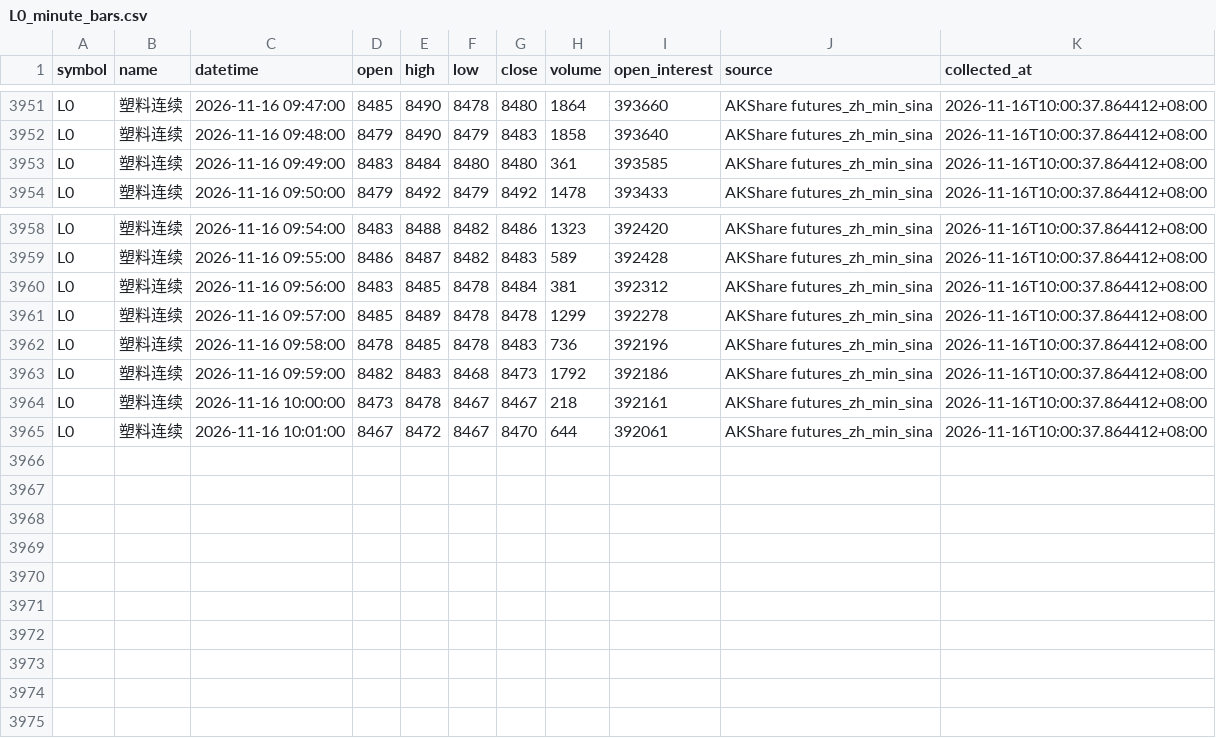
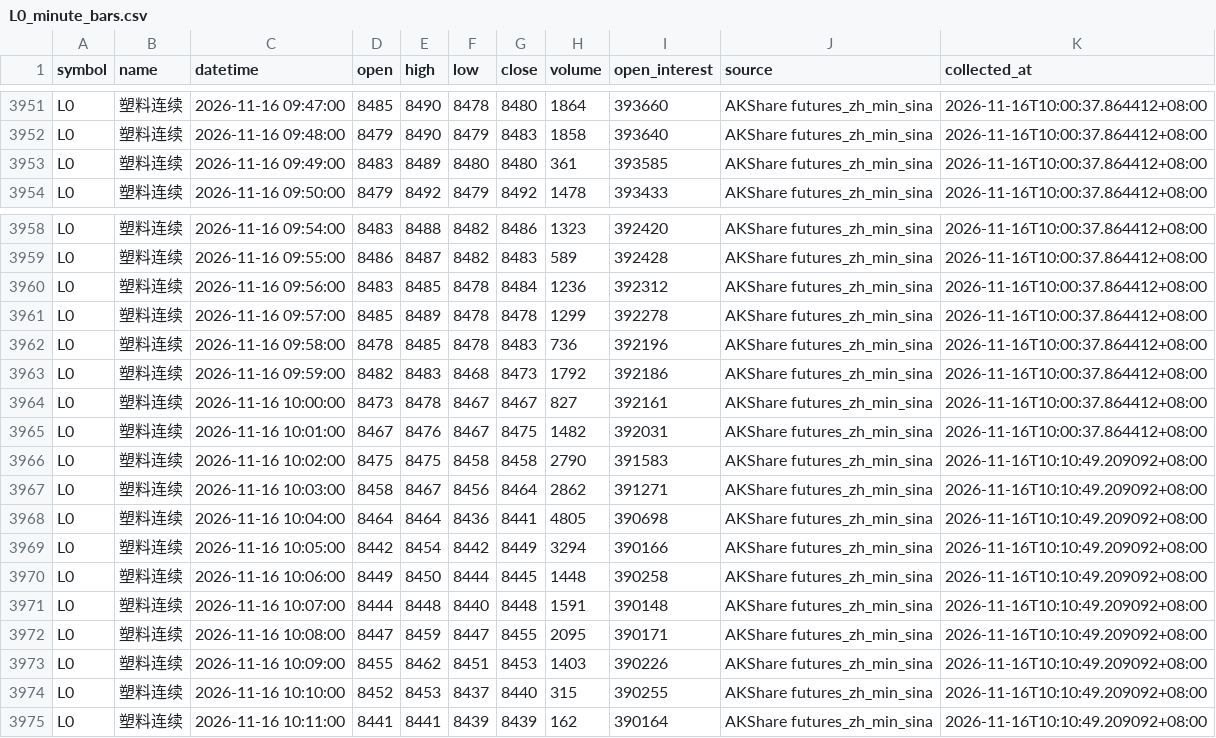
Before and after one commit to luckyjohnlucky/akshare-futures-data, a CSV file: output/L0_minute_bars.csv, drawn as a sheet; only a part is shown, gaps mark what is left out.

```diff
--- a/output/L0_minute_bars.csv
+++ b/output/L0_minute_bars.csv
@@ -3952,3 +3952,3 @@ L0,塑料连续,2026-11-16 09:47:00,8485,8490,8478,8480,1864,393660,AKShare futu
 L0,塑料连续,2026-11-16 09:48:00,8479,8490,8479,8483,1858,393640,AKShare futures_zh_min_sina,2026-11-16T10:00:37.864412+08:00
-L0,塑料连续,2026-11-16 09:49:00,8483,8484,8480,8480,361,393585,AKShare futures_zh_min_sina,2026-11-16T10:00:37.864412+08:00
+L0,塑料连续,2026-11-16 09:49:00,8483,8489,8480,8480,361,393585,AKShare futures_zh_min_sina,2026-11-16T10:00:37.864412+08:00
 L0,塑料连续,2026-11-16 09:50:00,8479,8492,8479,8492,1478,393433,AKShare futures_zh_min_sina,2026-11-16T10:00:37.864412+08:00
@@ -3959,3 +3959,3 @@ L0,塑料连续,2026-11-16 09:54:00,8483,8488,8482,8486,1323,392420,AKShare futu
 L0,塑料连续,2026-11-16 09:55:00,8486,8487,8482,8483,589,392428,AKShare futures_zh_min_sina,2026-11-16T10:00:37.864412+08:00
-L0,塑料连续,2026-11-16 09:56:00,8483,8485,8478,8484,381,392312,AKShare futures_zh_min_sina,2026-11-16T10:00:37.864412+08:00
+L0,塑料连续,2026-11-16 09:56:00,8483,8485,8478,8484,1236,392312,AKShare futures_zh_min_sina,2026-11-16T10:00:37.864412+08:00
 L0,塑料连续,2026-11-16 09:57:00,8485,8489,8478,8478,1299,392278,AKShare futures_zh_min_sina,2026-11-16T10:00:37.864412+08:00
@@ -3963,3 +3963,13 @@ L0,塑料连续,2026-11-16 09:58:00,8478,8485,8478,8483,736,392196,AKShare futur
 L0,塑料连续,2026-11-16 09:59:00,8482,8483,8468,8473,1792,392186,AKShare futures_zh_min_sina,2026-11-16T10:00:37.864412+08:00
-L0,塑料连续,2026-11-16 10:00:00,8473,8478,8467,8467,218,392161,AKShare futures_zh_min_sina,2026-11-16T10:00:37.864412+08:00
-L0,塑料连续,2026-11-16 10:01:00,8467,8472,8467,8470,644,392061,AKShare futures_zh_min_sina,2026-11-16T10:00:37.864412+08:00
+L0,塑料连续,2026-11-16 10:00:00,8473,8478,8467,8467,827,392161,AKShare futures_zh_min_sina,2026-11-16T10:00:37.864412+08:00
+L0,塑料连续,2026-11-16 10:01:00,8467,8476,8467,8475,1482,392031,AKShare futures_zh_min_sina,2026-11-16T10:00:37.864412+08:00
+L0,塑料连续,2026-11-16 10:02:00,8475,8475,8458,8458,2790,391583,AKShare futures_zh_min_sina,2026-11-16T10:10:49.209092+08:00
+L0,塑料连续,2026-11-16 10:03:00,8458,8467,8456,8464,2862,391271,AKShare futures_zh_min_sina,2026-11-16T10:10:49.209092+08:00
+L0,塑料连续,2026-11-16 10:04:00,8464,8464,8436,8441,4805,390698,AKShare futures_zh_min_sina,2026-11-16T10:10:49.209092+08:00
+L0,塑料连续,2026-11-16 10:05:00,8442,8454,8442,8449,3294,390166,AKShare futures_zh_min_sina,2026-11-16T10:10:49.209092+08:00
+L0,塑料连续,2026-11-16 10:06:00,8449,8450,8444,8445,1448,390258,AKShare futures_zh_min_sina,2026-11-16T10:10:49.209092+08:00
+L0,塑料连续,2026-11-16 10:07:00,8444,8448,8440,8448,1591,390148,AKShare futures_zh_min_sina,2026-11-16T10:10:49.209092+08:00
+L0,塑料连续,2026-11-16 10:08:00,8447,8459,8447,8455,2095,390171,AKShare futures_zh_min_sina,2026-11-16T10:10:49.209092+08:00
+L0,塑料连续,2026-11-16 10:09:00,8455,8462,8451,8453,1403,390226,AKShare futures_zh_min_sina,2026-11-16T10:10:49.209092+08:00
+L0,塑料连续,2026-11-16 10:10:00,8452,8453,8437,8440,315,390255,AKShare futures_zh_min_sina,2026-11-16T10:10:49.209092+08:00
+L0,塑料连续,2026-11-16 10:11:00,8441,8441,8439,8439,162,390164,AKShare futures_zh_min_sina,2026-11-16T10:10:49.209092+08:00
```
Also changed, not shown: output/FG0_minute_bars.csv, output/PP0_minute_bars.csv, 6 other files.
